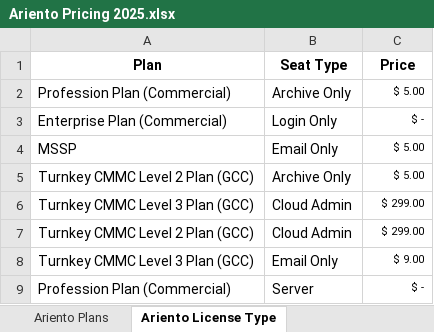
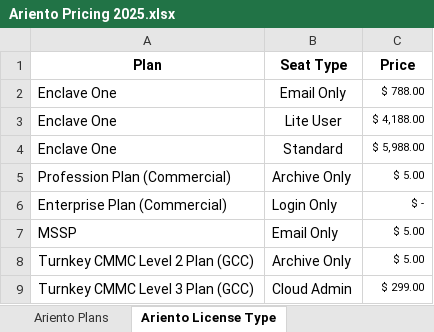
Before and after one commit to Robi-Show/Quote-Tool, an Excel workbook: Ariento Pricing 2025.xlsx, sheet Ariento License Type, drawn as a sheet; only a part is shown; the shorter side is filled out with more unchanged rows; values as stored, in another font and other column widths than the file's, no borders; the diff names each change by its address in the sheet, - before the commit and + after, or states it on an @@ line.

Commit message:
Modified to Add Enclave One

```diff
--- a/Ariento Pricing 2025.xlsx (sheet Ariento License Type)
+++ b/Ariento Pricing 2025.xlsx (sheet Ariento License Type)
+row 2: Enclave One | Email Only | $ 788.00
+row 3: Enclave One | Lite User | $ 4,188.00
+row 4: Enclave One | Standard | $ 5,988.00
```
Also changed, not shown: sheet Microsoft Seat Licenses, sheet Ariento Plans.
